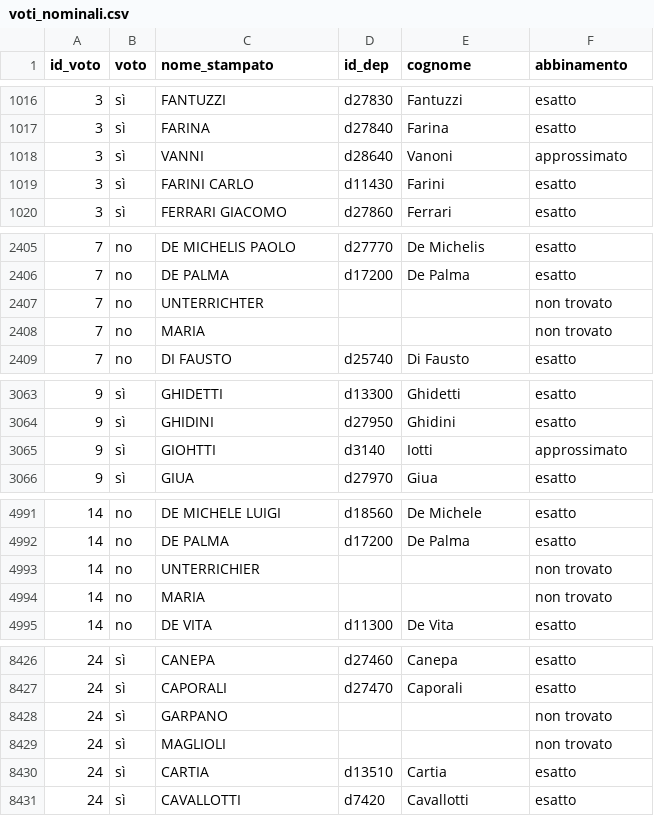
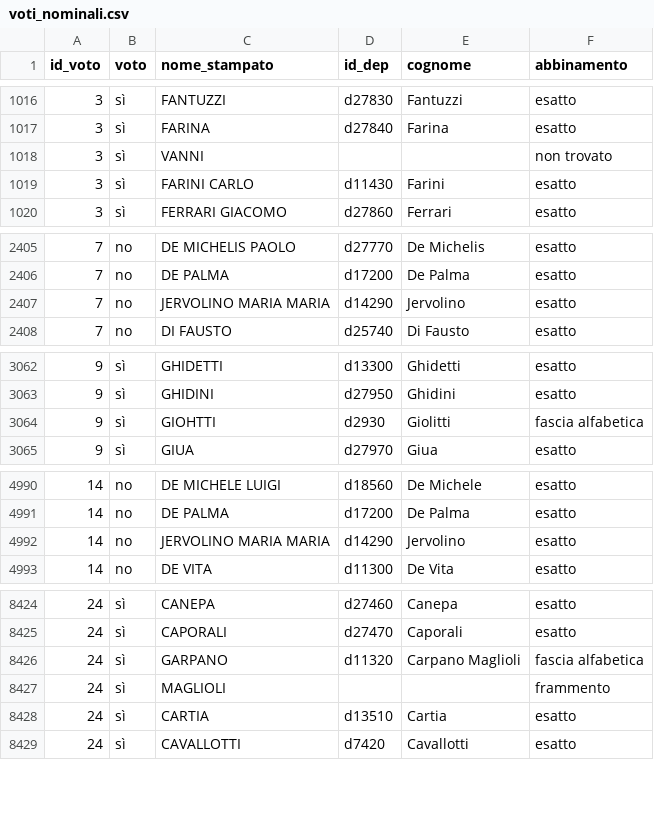
Before and after one commit to giacomo-melli/costituente-reti, a CSV file: pipeline/extraction/voti_nominali.csv, drawn as a sheet; only a part is shown, gaps mark what is left out; the diff covers the shown part only.

Commit message:
Voti: l'ordine alfabetico degli elenchi controlla anche gli abbinamenti approssimati
Sei nomi attribuiti alla persona sbagliata (Vanoni, Iotti, Pella, Marina, Massini,
Montini) riaperti e, dove la fascia lo consente, ricondotti a Giolitti, Preti e
Cassiani. Recuperati Carpano Maglioli (cognome doppio spezzato, v24) e Maria
Jervolino («De. Unterrichter», «Unterrichier», v7 e v14). Scarto medio dai totali
ufficiali 2,61 -> 2,52.

```diff
--- a/pipeline/extraction/voti_nominali.csv
+++ b/pipeline/extraction/voti_nominali.csv
@@ -1017,3 +1017,3 @@ id_voto,voto,nome_stampato,id_dep,cognome,abbinamento
 3,sì,FARINA,d27840,Farina,esatto
-3,sì,VANNI,d28640,Vanoni,approssimato
+3,sì,VANNI,,,non trovato
 3,sì,FARINI CARLO,d11430,Farini,esatto
@@ -2406,4 +2406,3 @@ id_voto,voto,nome_stampato,id_dep,cognome,abbinamento
 7,no,DE PALMA,d17200,De Palma,esatto
-7,no,UNTERRICHTER,,,non trovato
-7,no,MARIA,,,non trovato
+7,no,JERVOLINO MARIA MARIA,d14290,Jervolino,esatto
 7,no,DI FAUSTO,d25740,Di Fausto,esatto
@@ -3064,3 +3063,3 @@ id_voto,voto,nome_stampato,id_dep,cognome,abbinamento
 9,sì,GHIDINI,d27950,Ghidini,esatto
-9,sì,GIOHTTI,d3140,Iotti,approssimato
+9,sì,GIOHTTI,d2930,Giolitti,fascia alfabetica
 9,sì,GIUA,d27970,Giua,esatto
@@ -4992,4 +4991,3 @@ id_voto,voto,nome_stampato,id_dep,cognome,abbinamento
 14,no,DE PALMA,d17200,De Palma,esatto
-14,no,UNTERRICHIER,,,non trovato
-14,no,MARIA,,,non trovato
+14,no,JERVOLINO MARIA MARIA,d14290,Jervolino,esatto
 14,no,DE VITA,d11300,De Vita,esatto
@@ -8427,4 +8425,4 @@ id_voto,voto,nome_stampato,id_dep,cognome,abbinamento
 24,sì,CAPORALI,d27470,Caporali,esatto
-24,sì,GARPANO,,,non trovato
-24,sì,MAGLIOLI,,,non trovato
+24,sì,GARPANO,d11320,Carpano Maglioli,fascia alfabetica
+24,sì,MAGLIOLI,,,frammento
 24,sì,CARTIA,d13510,Cartia,esatto
```
Also changed, not shown: 13 edited cells elsewhere in this file, data/en/edgelist_votes.csv, data/it/edgelist_voti.csv, 8 other files.
